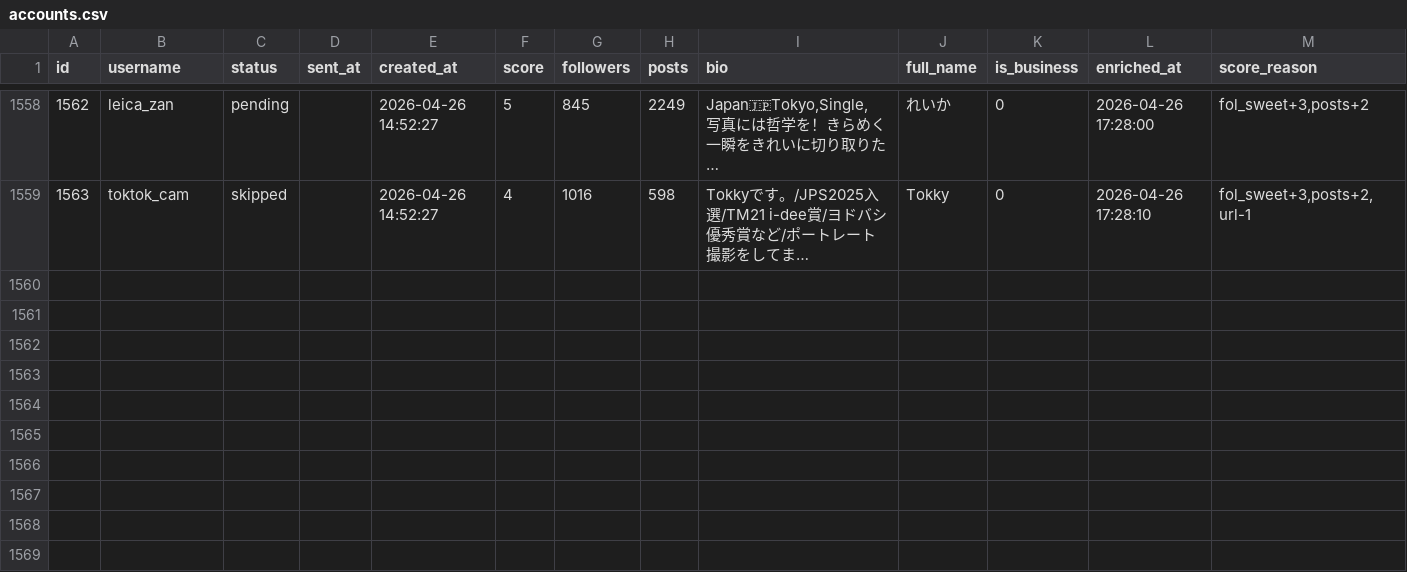
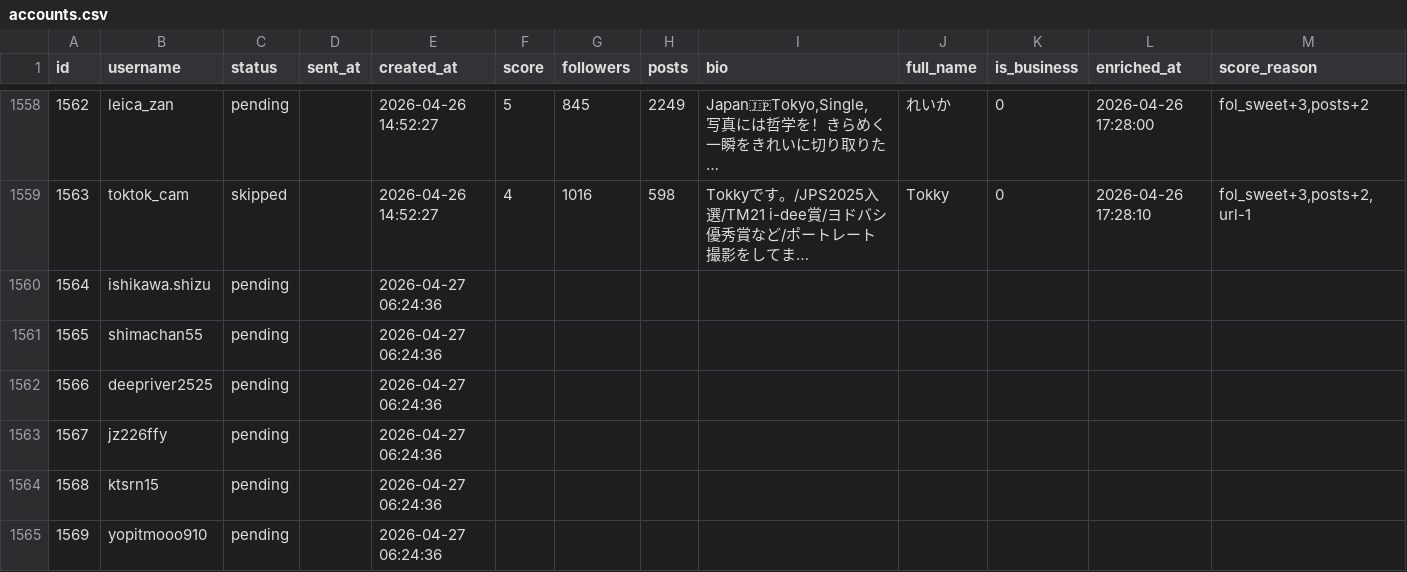
Before and after one commit to badomintonpepe0518-alt/instagram-dm-bot, a CSV file: data/accounts.csv, drawn as a sheet; only a part is shown, gaps mark what is left out; long unchanged cells end in …; the diff names each change by its address in the sheet, - before the commit and + after, or states it on an @@ line.

Commit message:
sync: data update 2026-04-27 06:37

```diff
--- a/data/accounts.csv
+++ b/data/accounts.csv
+row 1560: 1564 | ishikawa.shizu | pending |  | 2026-04-27 06:24:36
+row 1561: 1565 | shimachan55 | pending |  | 2026-04-27 06:24:36
+row 1562: 1566 | deepriver2525 | pending |  | 2026-04-27 06:24:36
+row 1563: 1567 | jz226ffy | pending |  | 2026-04-27 06:24:36
+row 1564: 1568 | ktsrn15 | pending |  | 2026-04-27 06:24:36
+row 1565: 1569 | yopitmooo910 | pending |  | 2026-04-27 06:24:36
```
